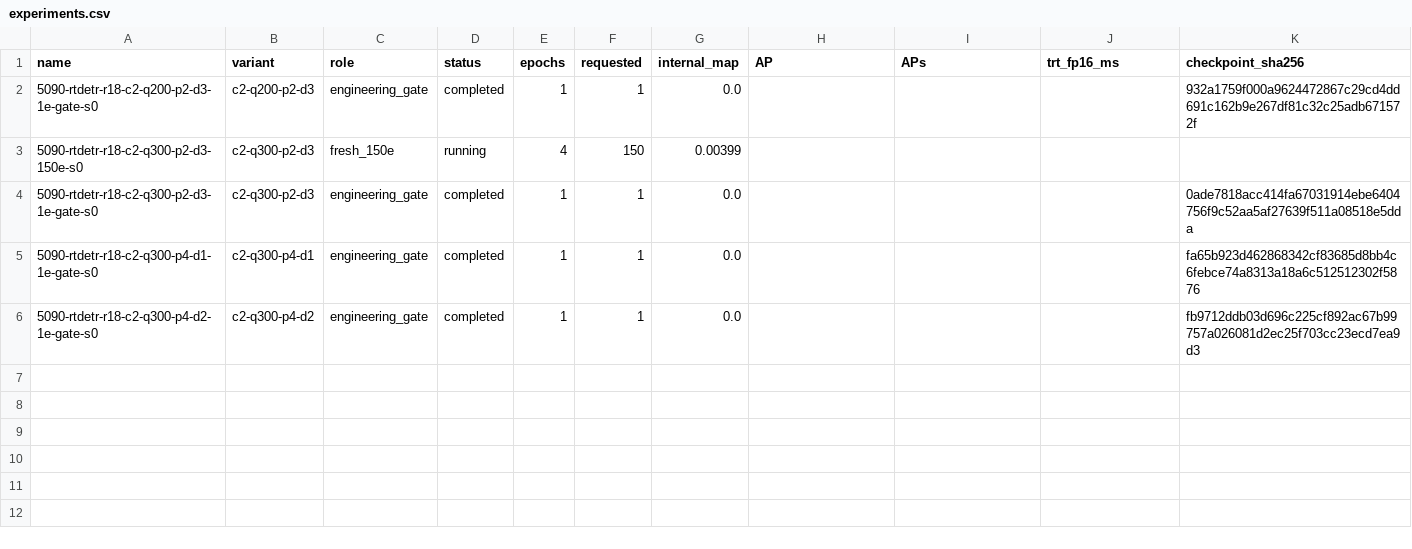
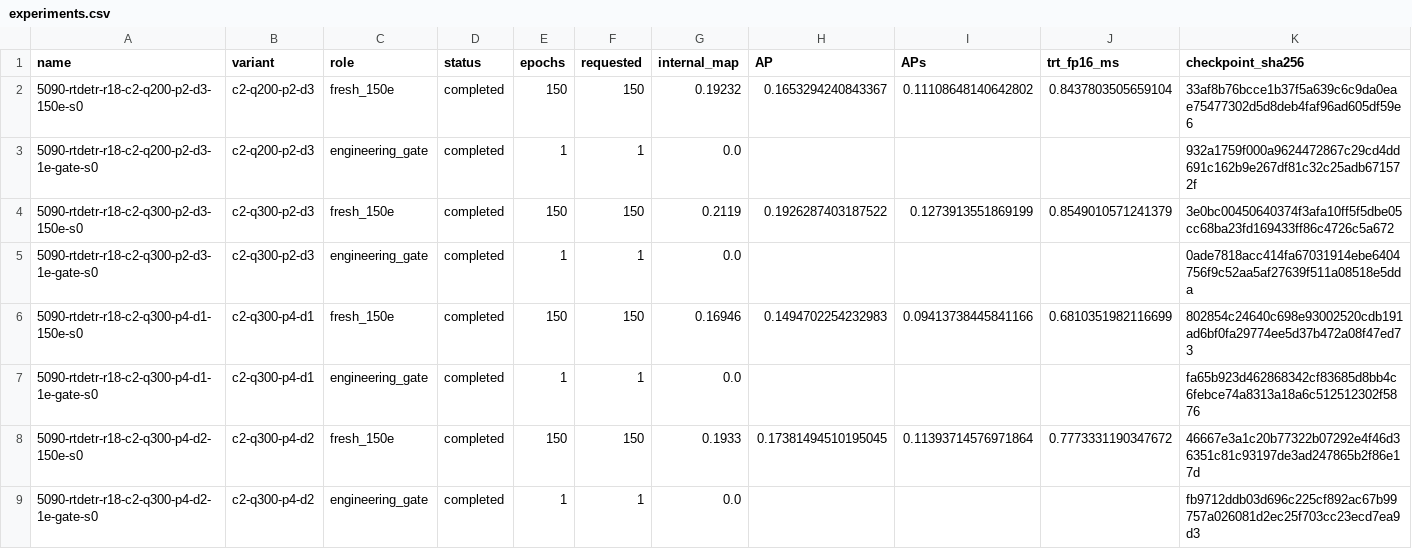
Before and after one commit to Bonjomondo/ultralytics, a CSV file: reports/5090/fresh_budgets/experiments.csv, drawn as a sheet.

Commit message:
Analyze four fresh decoder training runs with paired deployment timings

```diff
--- a/reports/5090/fresh_budgets/experiments.csv
+++ b/reports/5090/fresh_budgets/experiments.csv
@@ -1,6 +1,9 @@
 name,variant,role,status,epochs,requested,internal_map,AP,APs,trt_fp16_ms,checkpoint_sha256
+5090-rtdetr-r18-c2-q200-p2-d3-150e-s0,c2-q200-p2-d3,fresh_150e,completed,150,150,0.19232,0.1653294240843367,0.11108648140642802,0.8437803505659104,33af8b76bcce1b37f5a639c6c9da0eae75477302d5d8deb4faf96ad605df59e6
 5090-rtdetr-r18-c2-q200-p2-d3-1e-gate-s0,c2-q200-p2-d3,engineering_gate,completed,1,1,0.0,,,,932a1759f000a9624472867c29cd4dd691c162b9e267df81c32c25adb671572f
-5090-rtdetr-r18-c2-q300-p2-d3-150e-s0,c2-q300-p2-d3,fresh_150e,running,4,150,0.00399,,,,
+5090-rtdetr-r18-c2-q300-p2-d3-150e-s0,c2-q300-p2-d3,fresh_150e,completed,150,150,0.2119,0.1926287403187522,0.1273913551869199,0.8549010571241379,3e0bc00450640374f3afa10ff5f5dbe05cc68ba23fd169433ff86c4726c5a672
 5090-rtdetr-r18-c2-q300-p2-d3-1e-gate-s0,c2-q300-p2-d3,engineering_gate,completed,1,1,0.0,,,,0ade7818acc414fa67031914ebe6404756f9c52aa5af27639f511a08518e5dda
+5090-rtdetr-r18-c2-q300-p4-d1-150e-s0,c2-q300-p4-d1,fresh_150e,completed,150,150,0.16946,0.1494702254232983,0.09413738445841166,0.6810351982116699,802854c24640c698e93002520cdb191ad6bf0fa29774ee5d37b472a08f47ed73
 5090-rtdetr-r18-c2-q300-p4-d1-1e-gate-s0,c2-q300-p4-d1,engineering_gate,completed,1,1,0.0,,,,fa65b923d462868342cf83685d8bb4c6febce74a8313a18a6c512512302f5876
+5090-rtdetr-r18-c2-q300-p4-d2-150e-s0,c2-q300-p4-d2,fresh_150e,completed,150,150,0.1933,0.17381494510195045,0.11393714576971864,0.7773331190347672,46667e3a1c20b77322b07292e4f46d36351c81c93197de3ad247865b2f86e17d
 5090-rtdetr-r18-c2-q300-p4-d2-1e-gate-s0,c2-q300-p4-d2,engineering_gate,completed,1,1,0.0,,,,fb9712ddb03d696c225cf892ac67b99757a026081d2ec25f703cc23ecd7ea9d3
```
Also changed, not shown: 24 other files.
